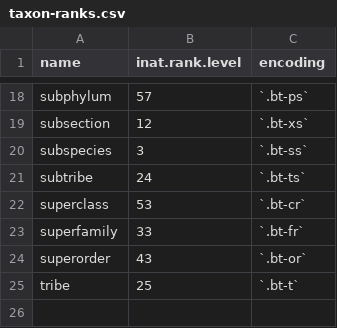
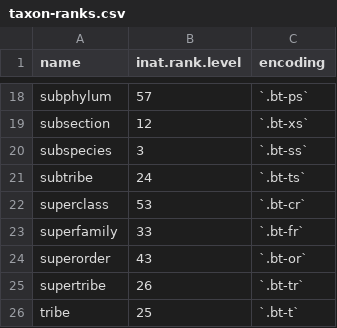
Before and after one commit to neuroforest/neuro, a CSV file: resources/data/taxon-ranks.csv, drawn as a sheet; only a part is shown, gaps mark what is left out; the diff names each change by its address in the sheet, - before the commit and + after, or states it on an @@ line.

Commit message:
IMPROVE: command `neuro taxon`

```diff
--- a/resources/data/taxon-ranks.csv
+++ b/resources/data/taxon-ranks.csv
+row 25: supertribe | 26 | `.bt-tr`
```
Also changed, not shown: 1 other file.
